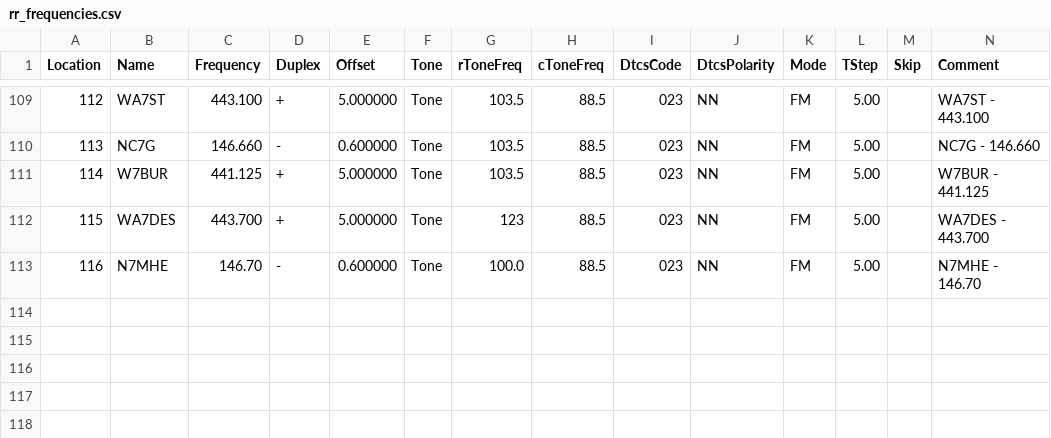
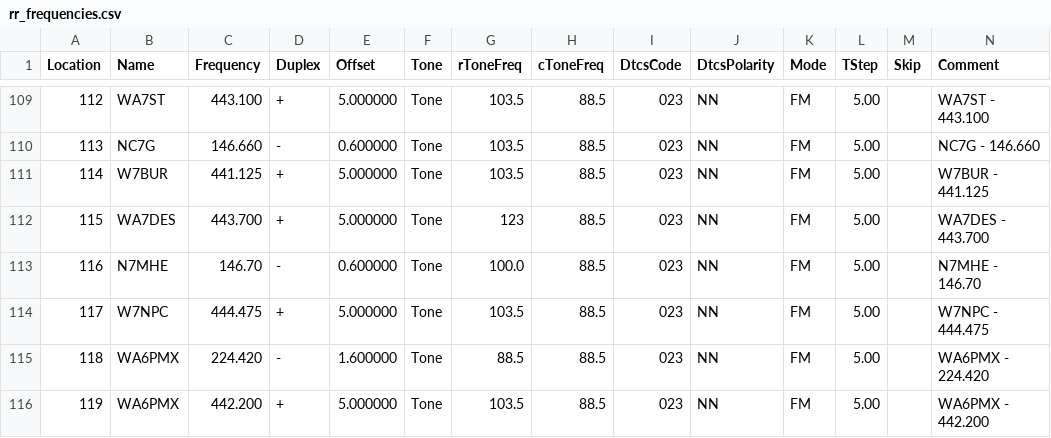
Before and after one commit to QCaudron/repeater_roundabout, a CSV file: assets/programming_files/rr_frequencies.csv, drawn as a sheet; only a part is shown, gaps mark what is left out; rows hold the shown columns only; the diff names each change by its address in the sheet, - before the commit and + after, or states it on an @@ line.

```diff
--- a/assets/programming_files/rr_frequencies.csv
+++ b/assets/programming_files/rr_frequencies.csv
+row 114: 117 | W7NPC | 444.475 | + | 5.000000 | Tone | 103.5 | 88.5 | 023 | NN | FM | 5.00 |  | W7NPC - 444.475
+row 115: 118 | WA6PMX | 224.420 | - | 1.600000 | Tone | 88.5 | 88.5 | 023 | NN | FM | 5.00 |  | WA6PMX - 224.420
+row 116: 119 | WA6PMX | 442.200 | + | 5.000000 | Tone | 103.5 | 88.5 | 023 | NN | FM | 5.00 |  | WA6PMX - 442.200
```
Also changed, not shown: assets/programming_files/all_rr_frequencies.csv, 6 other files.
